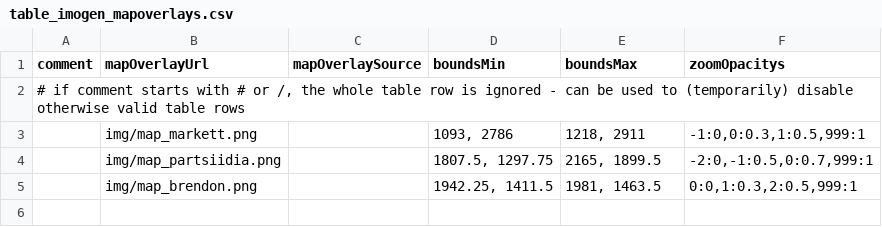
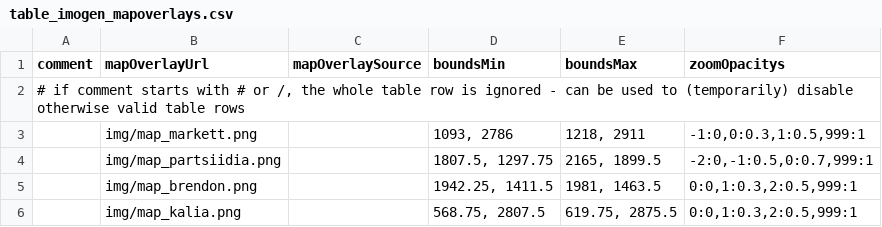
Before and after one commit to uhhuu/uhhuu.github.io, a CSV file: csv/table_imogen_mapoverlays.csv, drawn as a sheet; the diff names each change by its address in the sheet, - before the commit and + after, or states it on an @@ line.

```diff
--- a/csv/table_imogen_mapoverlays.csv
+++ b/csv/table_imogen_mapoverlays.csv
+row 6:  | img/map_kalia.png |  | 568.75, 2807.5 | 619.75, 2875.5 | 0:0,1:0.3,2:0.5,999:1
```
Also changed, not shown: 1 other file.
